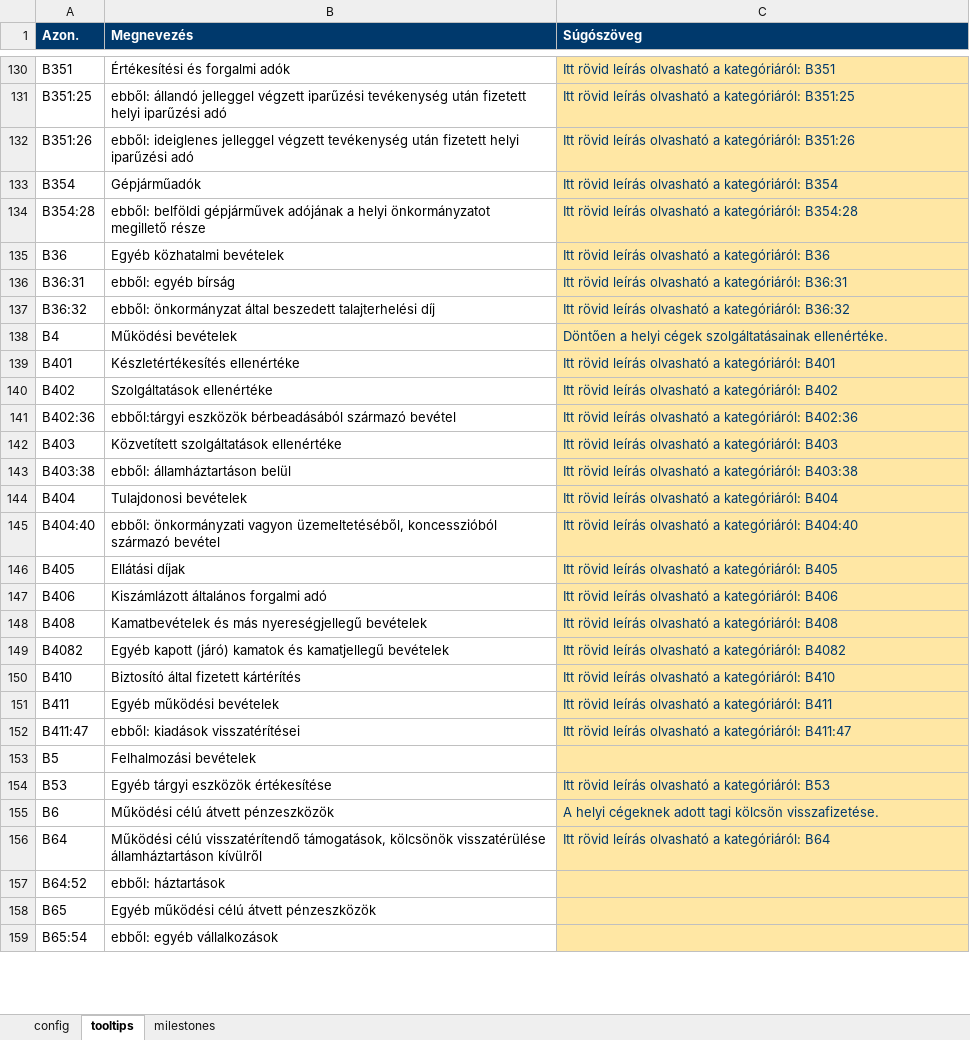
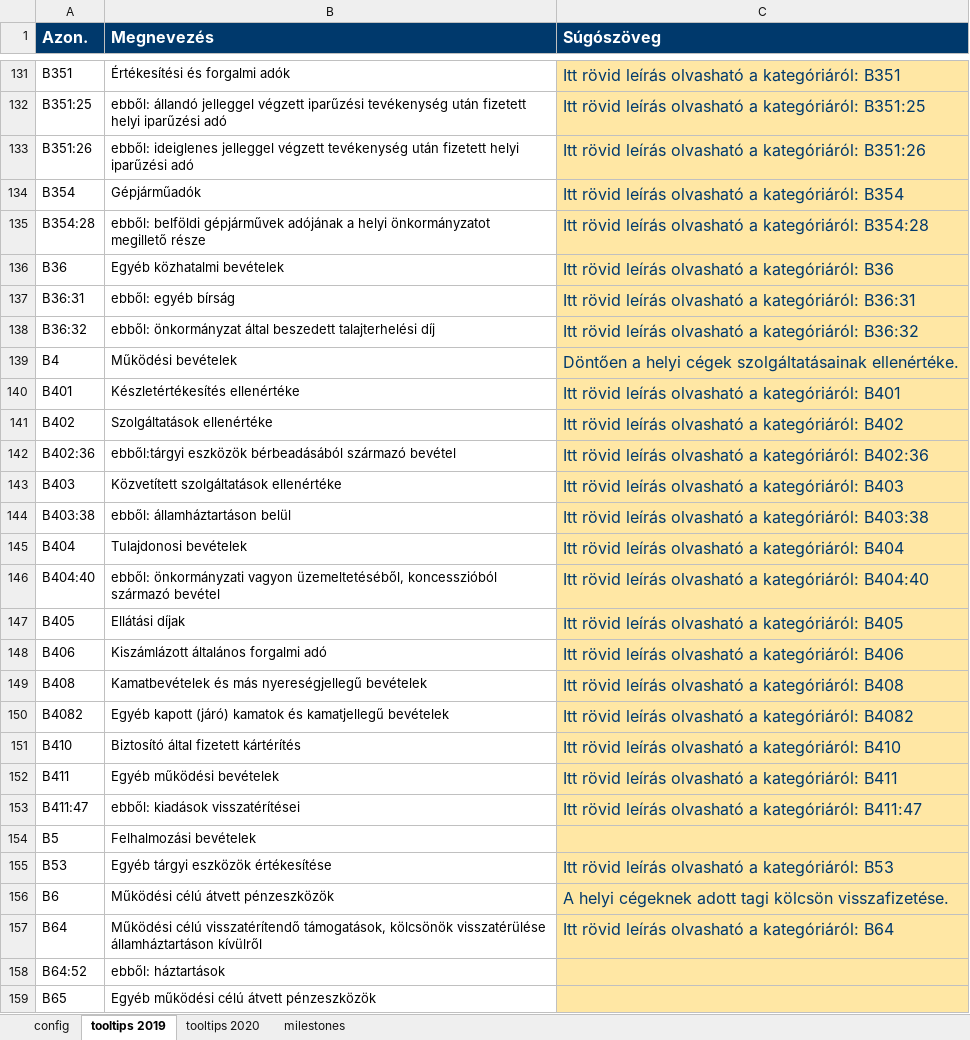
Before and after one commit to k-monitor/onkormanyzati-koltsegvetes-v2, an Excel workbook: input/config.xlsx, sheet tooltips 2019, drawn as a sheet; only a part is shown, gaps mark what is left out; the shorter side is filled out with more unchanged rows; values as stored, in another font and other column widths than the file's, no borders; addresses are those after the commit; the diff covers the shown part only; the diff names each change by its address in the sheet, - before the commit and + after, or states it on an @@ line.

Commit message:
refactored config.xlsx - copied previous tooltips sheet content

```diff
--- a/input/config.xlsx (sheet tooltips 2019)
+++ b/input/config.xlsx (sheet tooltips 2019)
-sheet tab: tooltips
+sheet tab: tooltips 2019
+sheet tab: tooltips 2020
@@ A1:C1 text size: larger @@
@@ C131:C153 text size: larger @@
@@ C155:C157 text size: larger @@
```
Also changed, not shown: 1 added row and cell formats elsewhere in this sheet, sheet milestones, sheet config.
